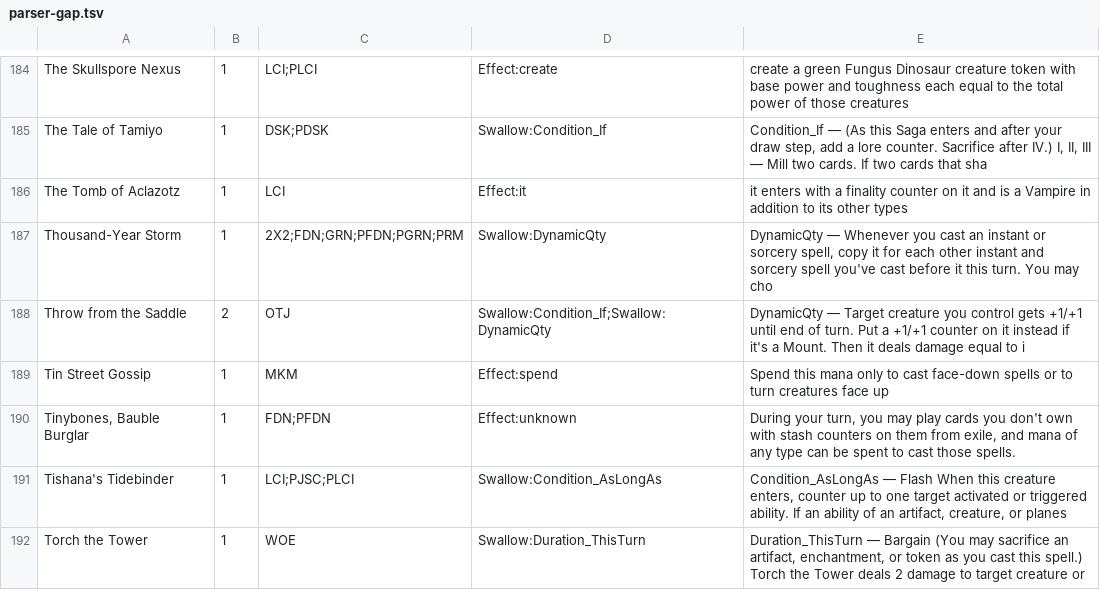
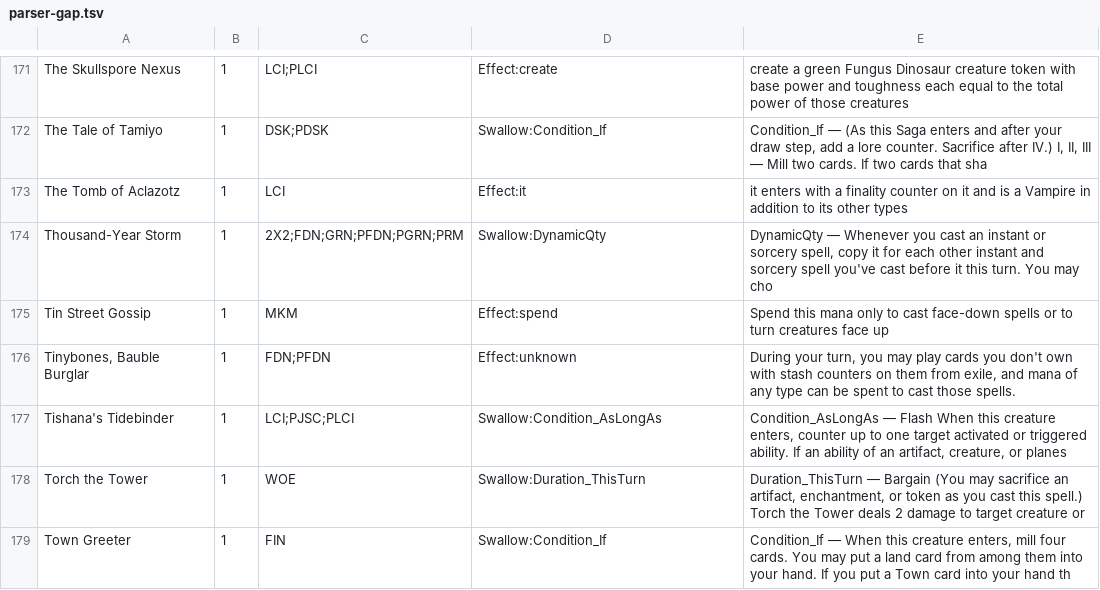
Before and after one commit to lgray/phase, a TSV file: .planning/coverage-analysis/out/standard/parser-gap.tsv, drawn as a sheet; only a part is shown, gaps mark what is left out; the shorter side is filled out with more unchanged rows; the diff covers the shown part only.

```diff
--- a/.planning/coverage-analysis/out/standard/parser-gap.tsv
+++ b/.planning/coverage-analysis/out/standard/parser-gap.tsv
@@ -187,3 +174,2 @@ The Tomb of Aclazotz	1	LCI	Effect:it	it enters with a finality counter on it and
 Thousand-Year Storm	1	2X2;FDN;GRN;PFDN;PGRN;PRM	Swallow:DynamicQty	DynamicQty — Whenever you cast an instant or sorcery spell, copy it for each other instant and sorcery spell you've cast before it this turn. You may cho
-Throw from the Saddle	2	OTJ	Swallow:Condition_If;Swallow:DynamicQty	DynamicQty — Target creature you control gets +1/+1 until end of turn. Put a +1/+1 counter on it instead if it's a Mount. Then it deals damage equal to i
 Tin Street Gossip	1	MKM	Effect:spend	Spend this mana only to cast face-down spells or to turn creatures face up
```
Also changed, not shown: 16 removed rows elsewhere in this file, .planning/coverage-analysis/out/modern+commander/cluster-assignment.tsv, .planning/coverage-analysis/out/modern+commander/resolver-flagged.tsv, 12 other files.
